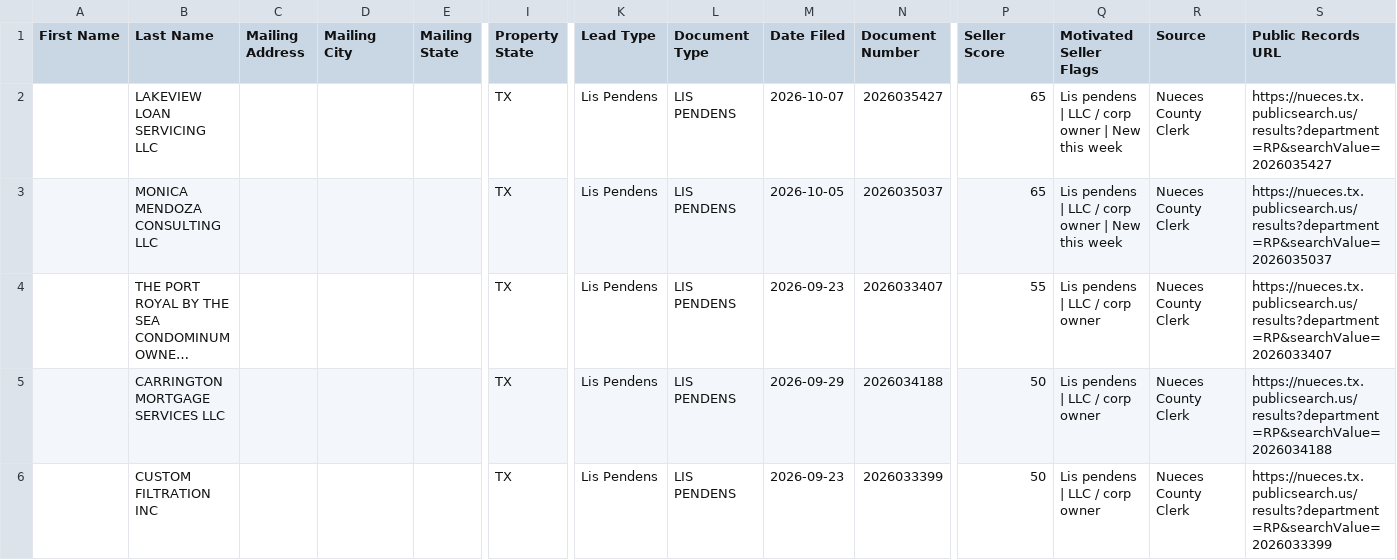
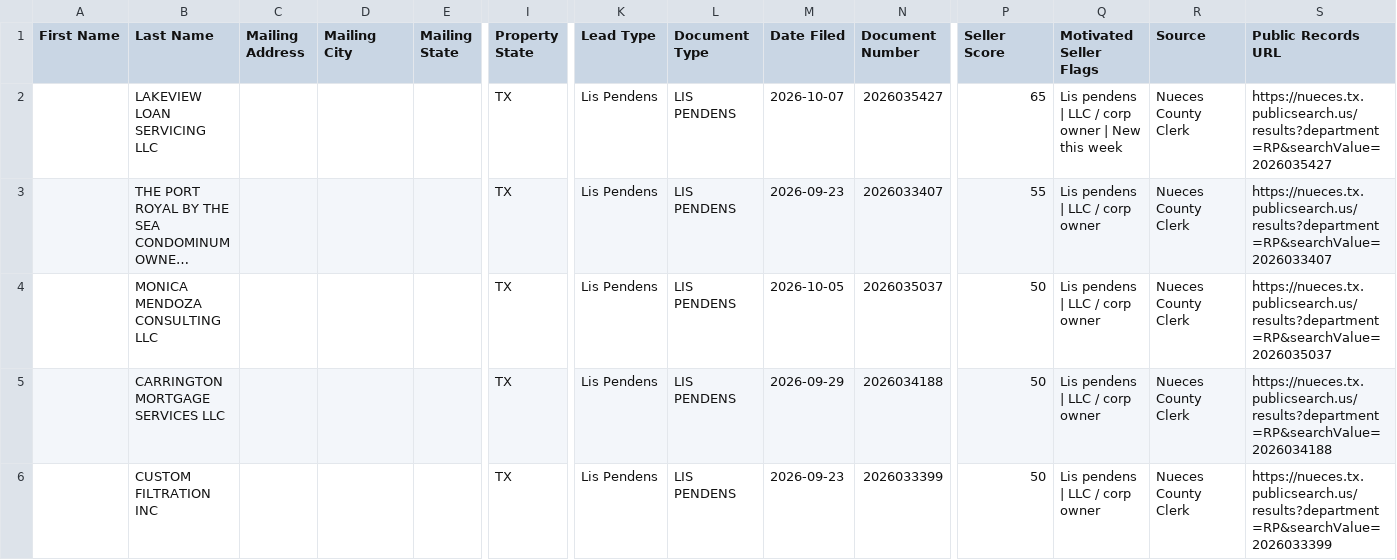
Before and after one commit to sbrios85/nueces-leads, a CSV file: data/leads_for_ghl.csv, drawn as a sheet; only a part is shown, gaps mark what is left out; long unchanged cells end in …; removed rows and columns are numbered as before the commit, all else as after; rows hold the shown columns only; the diff names each change by its address in the sheet, - before the commit and + after, or states it on an @@ line.

```diff
--- a/data/leads_for_ghl.csv
+++ b/data/leads_for_ghl.csv
-row 3:  | MONICA MENDOZA CONSULTING LLC |  |  |  | TX | Lis Pendens | LIS PENDENS | 2026-10-05 | 2026035037 | 65 | Lis pendens | LLC / corp owner | New this week | Nueces County Clerk | https://nueces.tx.publicsearch.us/results?department=RP&searchValue=2026035037
+row 4:  | MONICA MENDOZA CONSULTING LLC |  |  |  | TX | Lis Pendens | LIS PENDENS | 2026-10-05 | 2026035037 | 50 | Lis pendens | LLC / corp owner | Nueces County Clerk | https://nueces.tx.publicsearch.us/results?department=RP&searchValue=2026035037
```
Also changed, not shown: data/foreclosures.csv, 6 other files.
